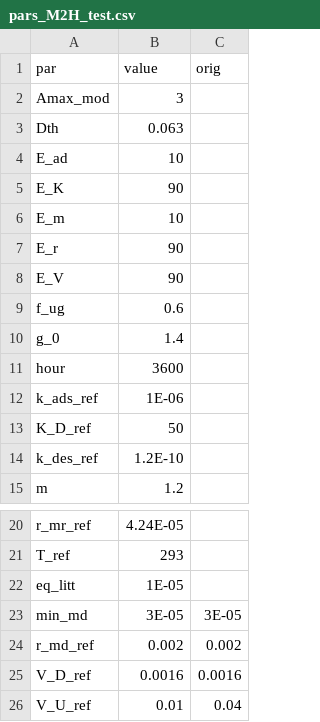
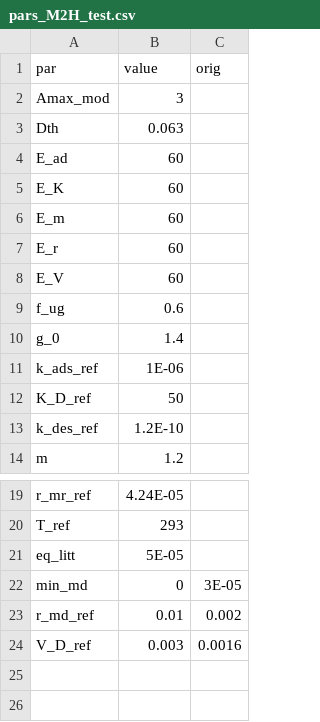
Before and after one commit to femoyano/CMIP-LTBF-2, a CSV file: parsets/pars_M2H_test.csv, drawn as a sheet; only a part is shown, gaps mark what is left out.

```diff
--- a/parsets/pars_M2H_test.csv
+++ b/parsets/pars_M2H_test.csv
@@ -3,10 +3,9 @@ Amax_mod,3,
 Dth,0.063,
-E_ad,10,
-E_K,90,
-E_m,10,
-E_r,90,
-E_V,90,
+E_ad,60,
+E_K,60,
+E_m,60,
+E_r,60,
+E_V,60,
 f_ug,0.6,
 g_0,1.4,
-hour,3600,
 k_ads_ref,1E-06,
@@ -21,6 +20,5 @@ r_mr_ref,4.24E-05,
 T_ref,293,
-eq_litt,1E-05,
-min_md,3E-05,3E-05
-r_md_ref,0.002,0.002
-V_D_ref,0.0016,0.0016
-V_U_ref,0.01,0.04
+eq_litt,5E-05,
+min_md,0,3E-05
+r_md_ref,0.01,0.002
+V_D_ref,0.003,0.0016
```
Also changed, not shown: 7 other files.
